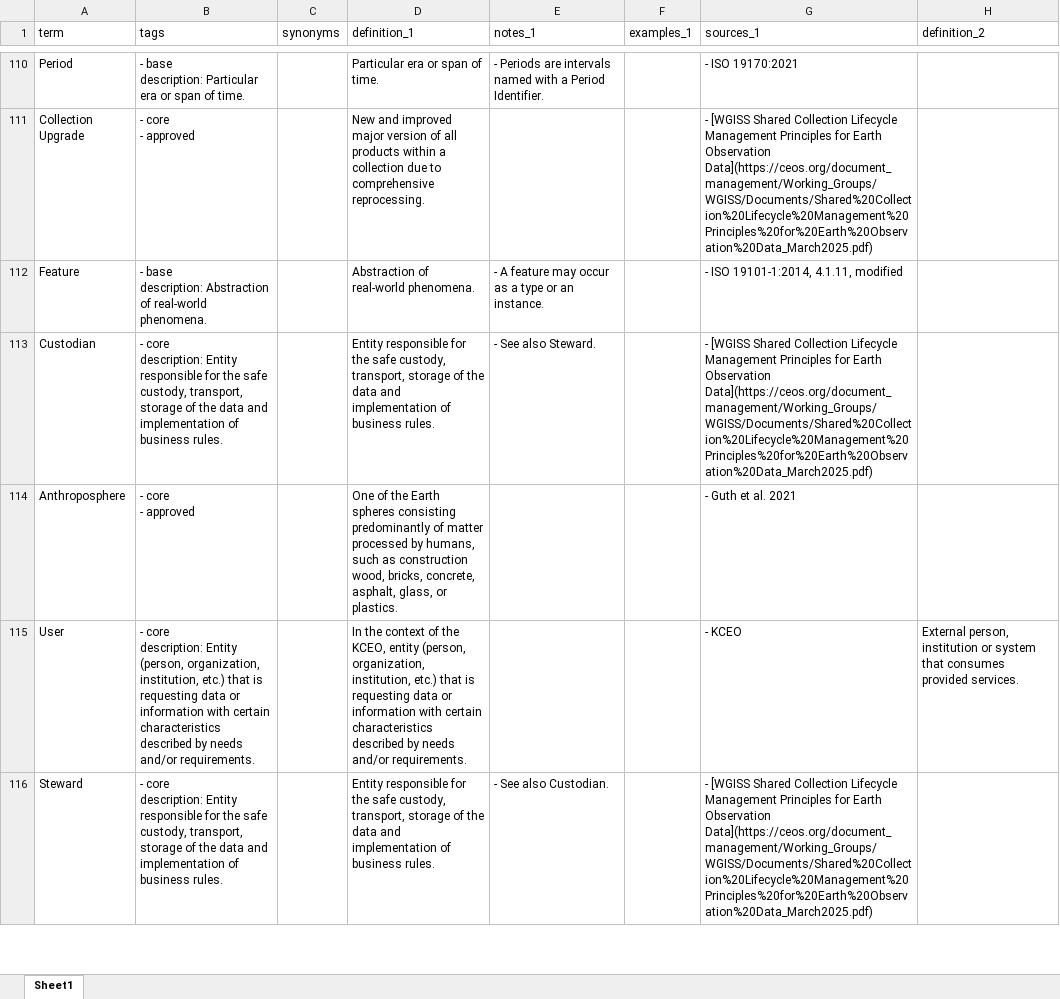
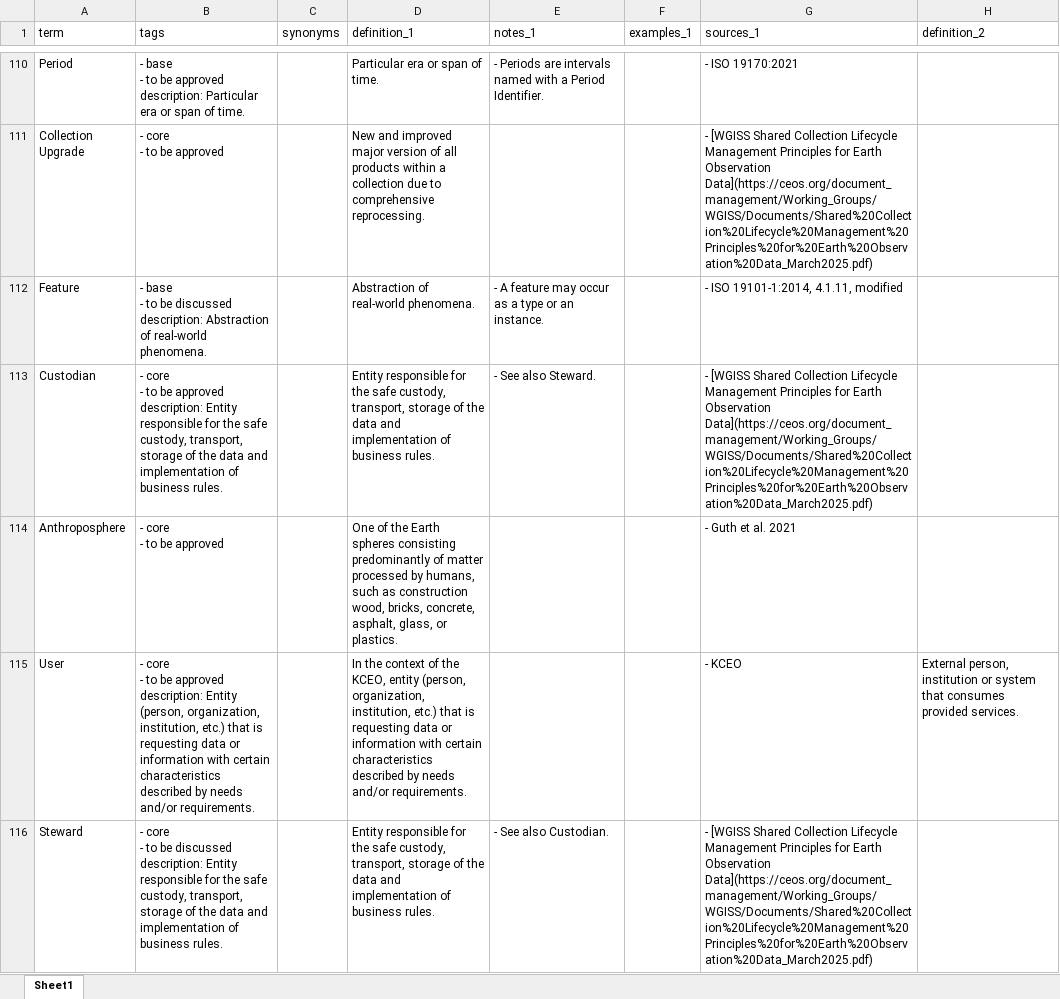
Before and after one commit to ceos-org/eo-glossary, an Excel workbook: exports/xlsx/terms.xlsx, sheet Sheet1, drawn as a sheet; only a part is shown, gaps mark what is left out; values as stored, in another font and other column widths than the file's, no borders; ↵ is a line break in a cell; the diff covers the shown part only; the diff names each change by its address in the sheet, - before the commit and + after, or states it on an @@ line.

```diff
--- a/exports/xlsx/terms.xlsx (sheet Sheet1)
+++ b/exports/xlsx/terms.xlsx (sheet Sheet1)
-B110 (tags): - base ↵ description: Particular…
+B110 (tags): - base ↵ - to be approved ↵ description: Particular…
-B111 (tags): - core ↵ - approved
+B111 (tags): - core ↵ - to be approved
-B112 (tags): - base ↵ description: Abstraction…
+B112 (tags): - base ↵ - to be discussed ↵ description: Abstraction…
-B113 (tags): - core ↵ description: Entity…
+B113 (tags): - core ↵ - to be approved ↵ description: Entity…
-B114 (tags): - core ↵ - approved
+B114 (tags): - core ↵ - to be approved
-B115 (tags): - core ↵ description: Entity…
+B115 (tags): - core ↵ - to be approved ↵ description: Entity…
-B116 (tags): - core ↵ description: Entity…
+B116 (tags): - core ↵ - to be discussed ↵ description: Entity…
```
Also changed, not shown: 140 edited cells elsewhere in this sheet, exports/xlsx/terms_definition_1.xlsx, exports/xlsx/terms_definition_2.xlsx, 16 other files.
